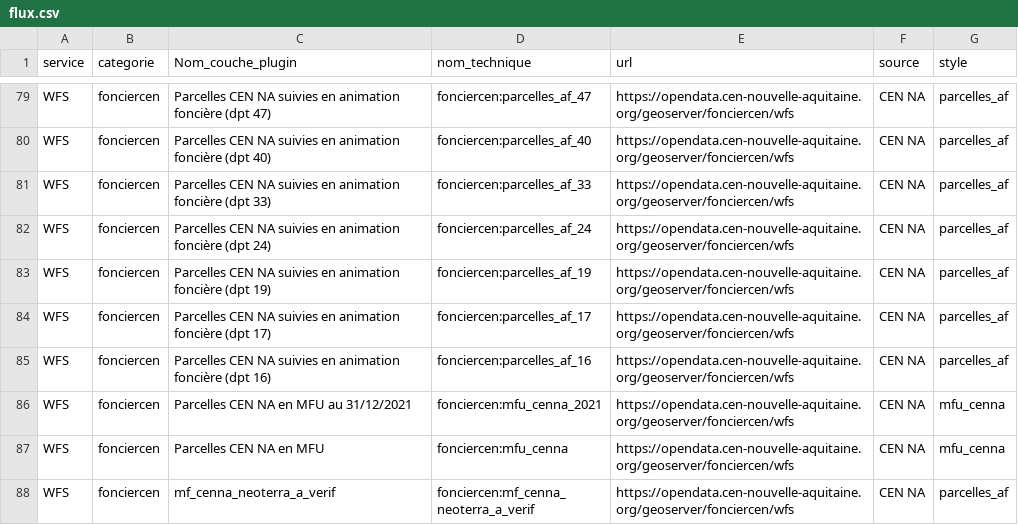
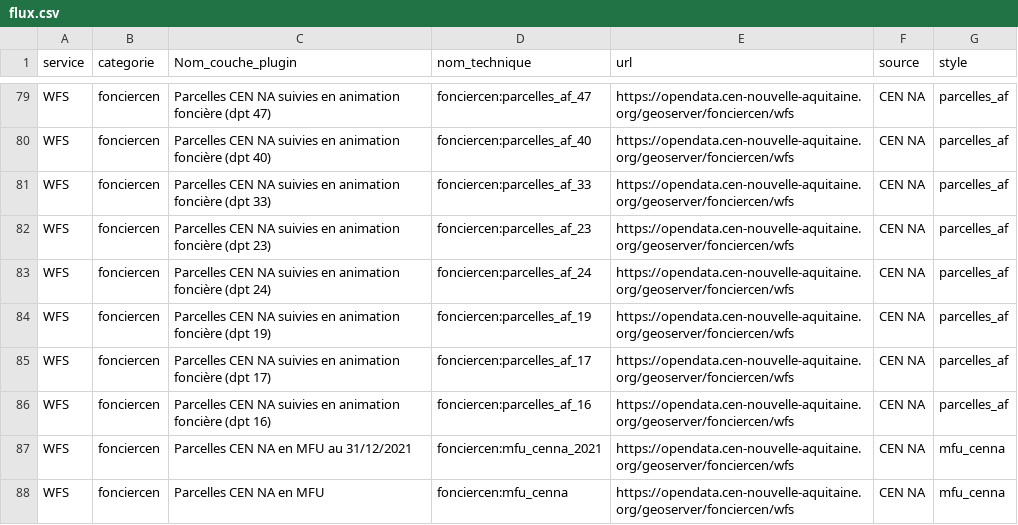
Before and after one commit to CEN-Nouvelle-Aquitaine/fluxcen, a CSV file: flux.csv, drawn as a sheet; only a part is shown, gaps mark what is left out; the shorter side is filled out with more unchanged rows; the diff names each change by its address in the sheet, - before the commit and + after, or states it on an @@ line.

Commit message:
Update flux.csv

```diff
--- a/flux.csv
+++ b/flux.csv
+row 82: WFS | fonciercen | Parcelles CEN NA suivies en animation foncière (dpt 23) | fonciercen:parcelles_af_23 | https://opendata.cen-nouvelle-aquitaine.org/geoserver/fonciercen/wfs | CEN NA | parcelles_af
```
